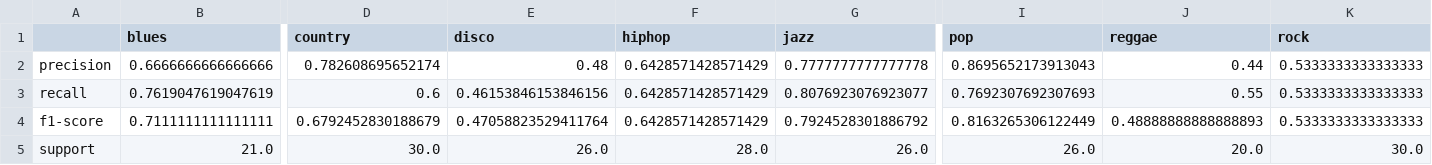
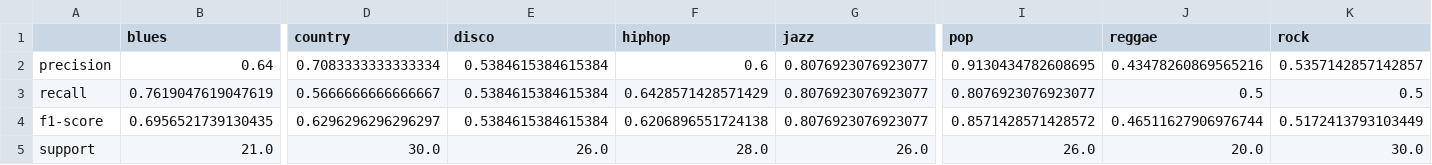
Before and after one commit to tlin41390/MusicClassification, a CSV file: Data/Post_Analysis_Data/Genre_Metrics_30_Sec.csv, drawn as a sheet; only a part is shown, gaps mark what is left out; the diff names each change by its address in the sheet, - before the commit and + after, or states it on an @@ line.

```diff
--- a/Data/Post_Analysis_Data/Genre_Metrics_30_Sec.csv
+++ b/Data/Post_Analysis_Data/Genre_Metrics_30_Sec.csv
-B2 (blues): 0.6666666666666666
+B2 (blues): 0.64
-D2 (country): 0.782608695652174
+D2 (country): 0.7083333333333334
-E2 (disco): 0.48
+E2 (disco): 0.5384615384615384
-F2 (hiphop): 0.6428571428571429
+F2 (hiphop): 0.6
-G2 (jazz): 0.7777777777777778
+G2 (jazz): 0.8076923076923077
-I2 (pop): 0.8695652173913043
+I2 (pop): 0.9130434782608695
-J2 (reggae): 0.44
+J2 (reggae): 0.43478260869565216
-K2 (rock): 0.5333333333333333
+K2 (rock): 0.5357142857142857
-D3 (country): 0.6
+D3 (country): 0.5666666666666667
-E3 (disco): 0.46153846153846156
+E3 (disco): 0.5384615384615384
-I3 (pop): 0.7692307692307693
+I3 (pop): 0.8076923076923077
-J3 (reggae): 0.55
+J3 (reggae): 0.5
-K3 (rock): 0.5333333333333333
+K3 (rock): 0.5
-B4 (blues): 0.7111111111111111
+B4 (blues): 0.6956521739130435
-D4 (country): 0.6792452830188679
+D4 (country): 0.6296296296296297
-E4 (disco): 0.47058823529411764
+E4 (disco): 0.5384615384615384
-F4 (hiphop): 0.6428571428571429
+F4 (hiphop): 0.6206896551724138
-G4 (jazz): 0.7924528301886792
+G4 (jazz): 0.8076923076923077
-I4 (pop): 0.8163265306122449
+I4 (pop): 0.8571428571428572
-J4 (reggae): 0.48888888888888893
+J4 (reggae): 0.46511627906976744
-K4 (rock): 0.5333333333333333
+K4 (rock): 0.5172413793103449
```
Also changed, not shown: Data/Post_Analysis_Data/Genre_Metrics_3_Sec.csv, 7 other files.
